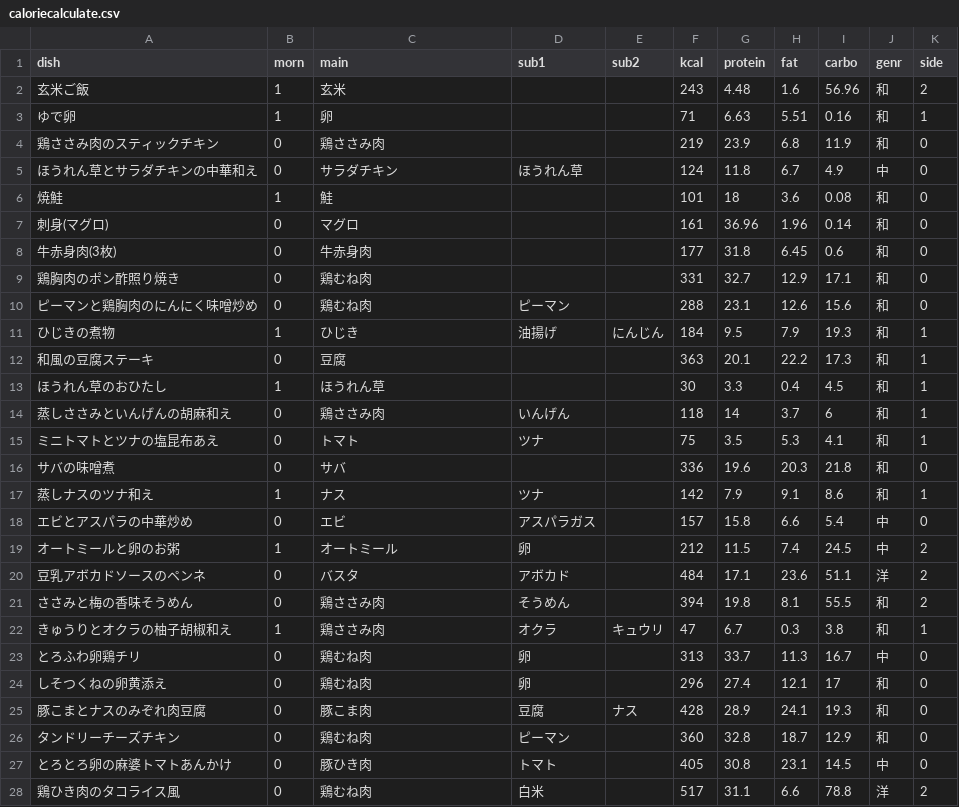
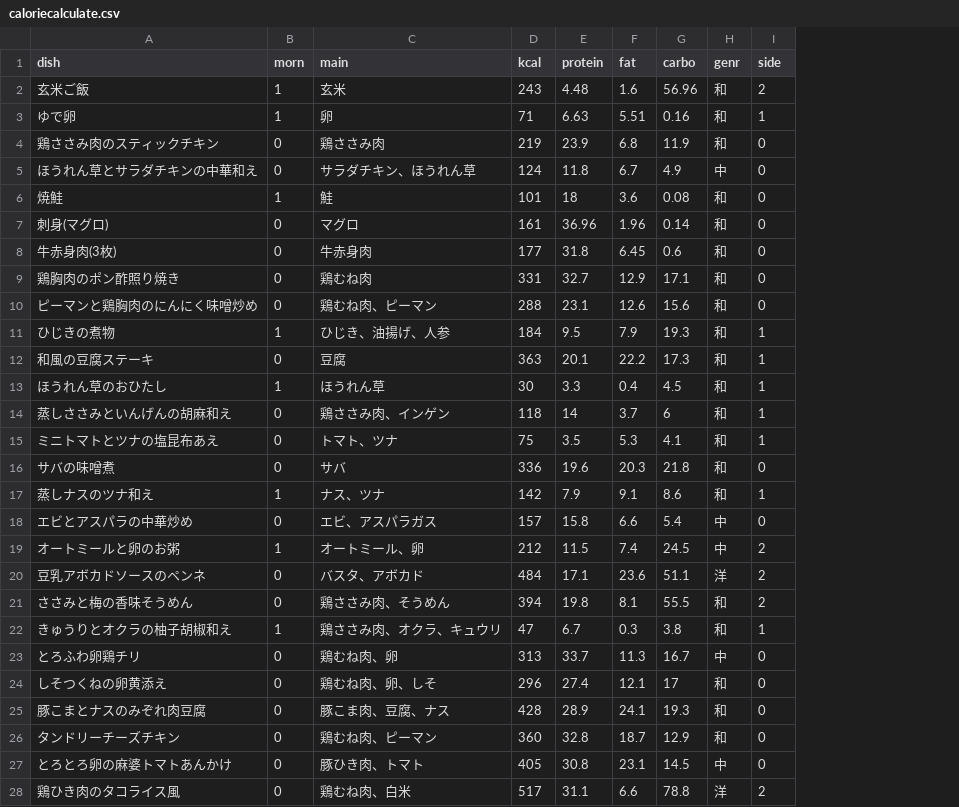
Before and after one commit to jphacks/ng_2413, a CSV file: database/caloriecalculate.csv, drawn as a sheet; only a part is shown; the diff covers the shown part only; the diff names each change by its address in the sheet, - before the commit and + after, or states it on an @@ line.

```diff
--- a/database/caloriecalculate.csv
+++ b/database/caloriecalculate.csv
-column D (sub1), rows 5-28: ほうれん草 |  |  |  |  | ピーマン | 油揚げ |  |  | いんげん | ツナ |  | ツナ | アスパラガス | 卵 | アボカド | そうめん | オクラ | 卵 | 卵 | 豆腐 | ピーマン | トマト | 白米
-column E (sub2), rows 11-25: にんじん |  |  |  |  |  |  |  |  |  |  | キュウリ |  |  | ナス
-C5 (main): サラダチキン
+C5 (main): サラダチキン、ほうれん草
-C10 (main): 鶏むね肉
+C10 (main): 鶏むね肉、ピーマン
-C11 (main): ひじき
+C11 (main): ひじき、油揚げ、人参
-C14 (main): 鶏ささみ肉
+C14 (main): 鶏ささみ肉、インゲン
-C15 (main): トマト
+C15 (main): トマト、ツナ
-C17 (main): ナス
+C17 (main): ナス、ツナ
-C18 (main): エビ
+C18 (main): エビ、アスパラガス
-C19 (main): オートミール
+C19 (main): オートミール、卵
-C20 (main): バスタ
+C20 (main): バスタ、アボカド
-C21 (main): 鶏ささみ肉
+C21 (main): 鶏ささみ肉、そうめん
-C22 (main): 鶏ささみ肉
+C22 (main): 鶏ささみ肉、オクラ、キュウリ
-C23 (main): 鶏むね肉
+C23 (main): 鶏むね肉、卵
-C24 (main): 鶏むね肉
+C24 (main): 鶏むね肉、卵、しそ
-C25 (main): 豚こま肉
+C25 (main): 豚こま肉、豆腐、ナス
-C26 (main): 鶏むね肉
+C26 (main): 鶏むね肉、ピーマン
-C27 (main): 豚ひき肉
+C27 (main): 豚ひき肉、トマト
-C28 (main): 鶏むね肉
+C28 (main): 鶏むね肉、白米
```
Also changed, not shown: 18 edited cells elsewhere in this file.
